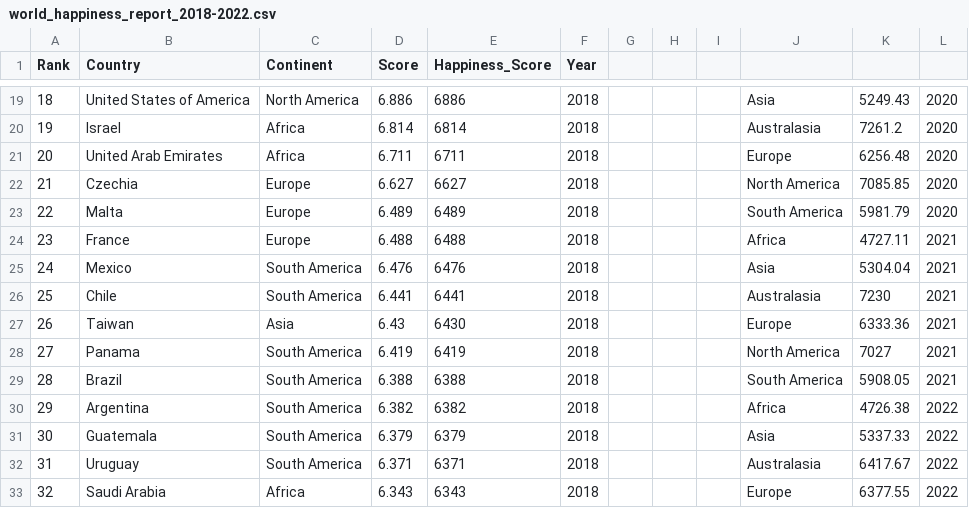
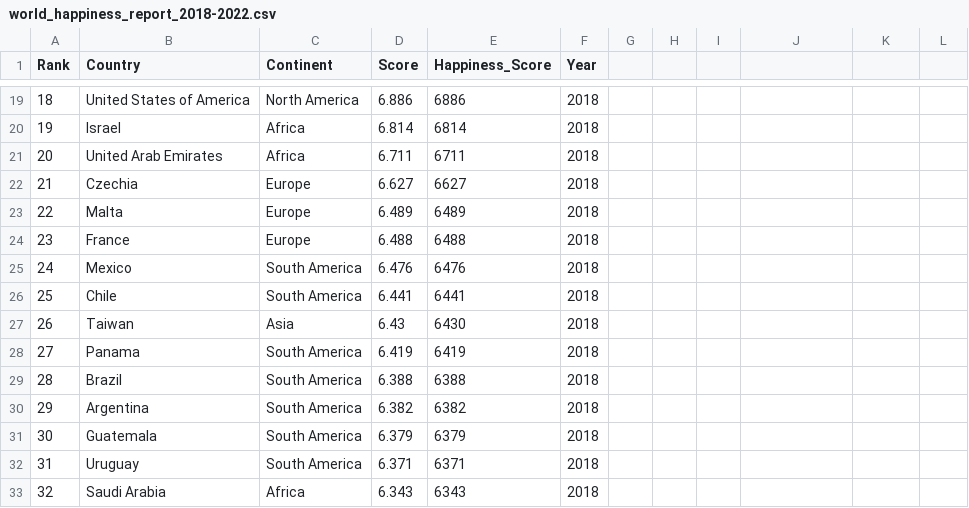
Before and after one commit to wwon0065/FIT3179, a CSV file: Data_Visualisation_2/data/world_happiness_report_2018-2022.csv, drawn as a sheet; only a part is shown, gaps mark what is left out; the diff covers the shown part only.

```diff
--- a/Data_Visualisation_2/data/world_happiness_report_2018-2022.csv
+++ b/Data_Visualisation_2/data/world_happiness_report_2018-2022.csv
@@ -19,15 +19,15 @@ Rank,Country,Continent,Score,Happiness_Score,Year,,,,,,
-18,United States of America,North America,6.886,6886,2018,,,,Asia,5249.43,2020
-19,Israel,Africa,6.814,6814,2018,,,,Australasia,7261.2,2020
-20,United Arab Emirates,Africa,6.711,6711,2018,,,,Europe,6256.48,2020
-21,Czechia,Europe,6.627,6627,2018,,,,North America,7085.85,2020
-22,Malta,Europe,6.489,6489,2018,,,,South America,5981.79,2020
-23,France,Europe,6.488,6488,2018,,,,Africa,4727.11,2021
-24,Mexico,South America,6.476,6476,2018,,,,Asia,5304.04,2021
-25,Chile,South America,6.441,6441,2018,,,,Australasia,7230,2021
-26,Taiwan,Asia,6.43,6430,2018,,,,Europe,6333.36,2021
-27,Panama,South America,6.419,6419,2018,,,,North America,7027,2021
-28,Brazil,South America,6.388,6388,2018,,,,South America,5908.05,2021
-29,Argentina,South America,6.382,6382,2018,,,,Africa,4726.38,2022
-30,Guatemala,South America,6.379,6379,2018,,,,Asia,5337.33,2022
-31,Uruguay,South America,6.371,6371,2018,,,,Australasia,6417.67,2022
-32,Saudi Arabia,Africa,6.343,6343,2018,,,,Europe,6377.55,2022
+18,United States of America,North America,6.886,6886,2018,,,,,
+19,Israel,Africa,6.814,6814,2018,,,,,
+20,United Arab Emirates,Africa,6.711,6711,2018,,,,,
+21,Czechia,Europe,6.627,6627,2018,,,,,
+22,Malta,Europe,6.489,6489,2018,,,,,
+23,France,Europe,6.488,6488,2018,,,,,
+24,Mexico,South America,6.476,6476,2018,,,,,
+25,Chile,South America,6.441,6441,2018,,,,,
+26,Taiwan,Asia,6.43,6430,2018,,,,,
+27,Panama,South America,6.419,6419,2018,,,,,
+28,Brazil,South America,6.388,6388,2018,,,,,
+29,Argentina,South America,6.382,6382,2018,,,,,
+30,Guatemala,South America,6.379,6379,2018,,,,,
+31,Uruguay,South America,6.371,6371,2018,,,,,
+32,Saudi Arabia,Africa,6.343,6343,2018,,,,,
```
Also changed, not shown: 48 edited cells elsewhere in this file.
